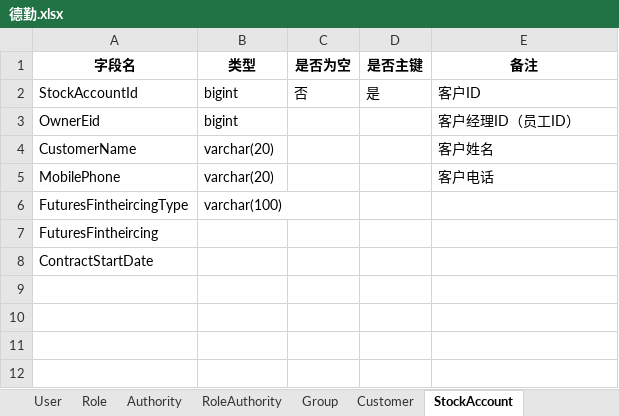
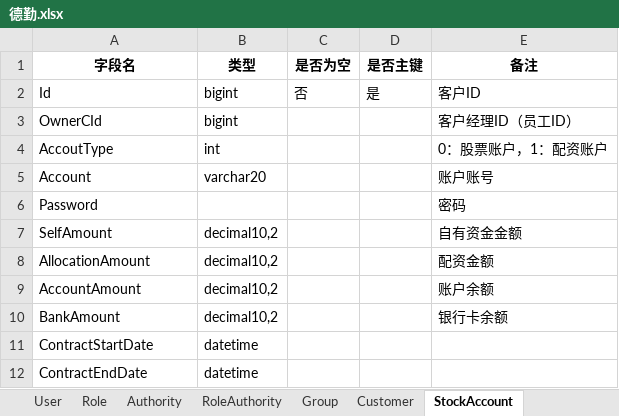
Before and after one commit to zhouyanfss/Deqin, an Excel workbook: docs/德勤.xlsx, sheet StockAccount, drawn as a sheet; values as stored, in another font and other column widths than the file's, no borders; removed rows and columns are numbered as before the commit, all else as after; the diff names each change by its address in the sheet, - before the commit and + after, or states it on an @@ line.

```diff
--- a/docs/德勤.xlsx (sheet StockAccount)
+++ b/docs/德勤.xlsx (sheet StockAccount)
-A2 (字段名): StockAccountId
+A2 (字段名): Id
-A3 (字段名): OwnerEid
+A3 (字段名): OwnerCId
-row 4: CustomerName | varchar(20) |  |  | 客户姓名
-row 5: MobilePhone | varchar(20) |  |  | 客户电话
-row 6: FuturesFintheircingType | varchar(100)
-row 7: FuturesFintheircing
+row 4: AccoutType | int |  |  | 0：股票账户，1：配资账户
+row 5: Account | varchar20 |  |  | 账户账号
+row 6: Password |  |  |  | 密码
+row 7: SelfAmount | decimal10,2 |  |  | 自有资金金额
+row 8: AllocationAmount | decimal10,2 |  |  | 配资金额
+row 9: AccountAmount | decimal10,2 |  |  | 账户余额
+row 10: BankAmount | decimal10,2 |  |  | 银行卡余额
-B11 (类型): (empty)
+B11 (类型): datetime
+row 12: ContractEndDate | datetime
```
Also changed, not shown: sheet Customer, sheet Employee, other sheet tabs.
